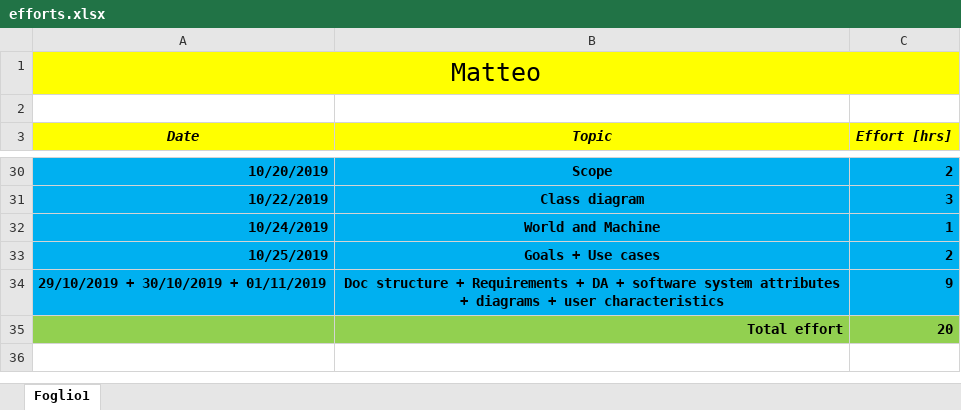
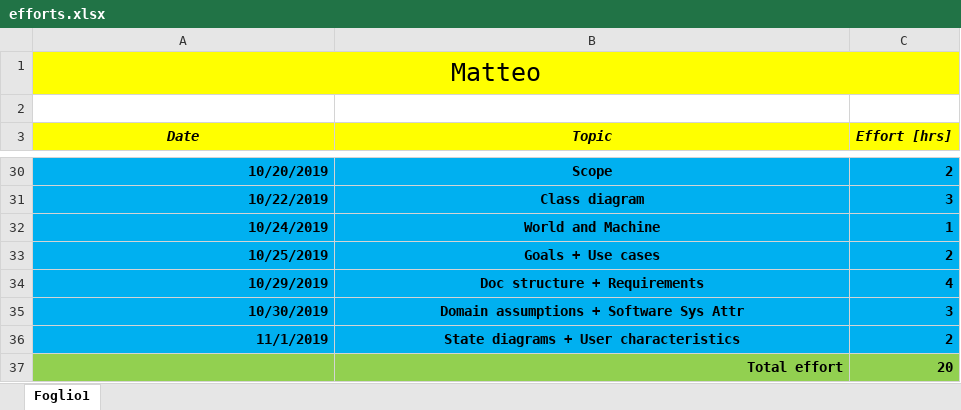
Before and after one commit to pozziteo/PozziSaccoVentura-SwEng2, an Excel workbook: RASD/efforts.xlsx, sheet Foglio1, drawn as a sheet; only a part is shown, gaps mark what is left out; values as stored, in another font and other column widths than the file's, no borders; removed rows and columns are numbered as before the commit, all else as after; the diff names each change by its address in the sheet, - before the commit and + after, or states it on an @@ line.

Commit message:
merge efforts

```diff
--- a/RASD/efforts.xlsx (sheet Foglio1)
+++ b/RASD/efforts.xlsx (sheet Foglio1)
-row 34: 29/10/2019 + 30/10/2019 + 01/11/2019 | Doc structure + Requirements + DA + software system attributes + diagrams + user characteristics | 9
+row 34: 10/29/2019 | Doc structure + Requirements | 4
+row 35: 10/30/2019 | Domain assumptions + Software Sys Attr | 3
+row 36: 11/1/2019 | State diagrams + User characteristics | 2
```
